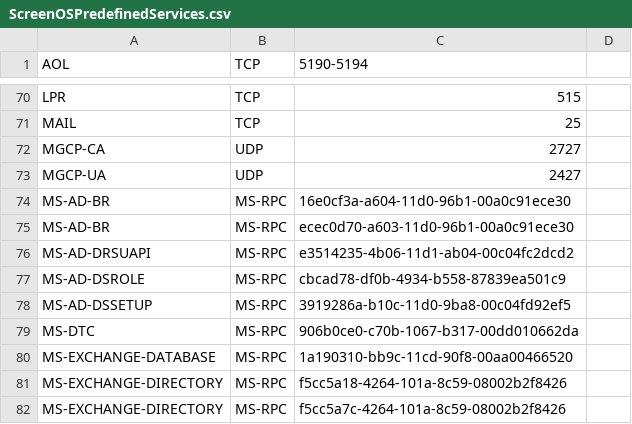
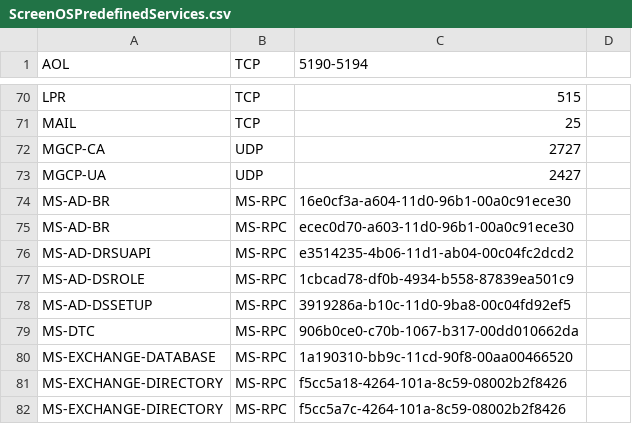
Before and after one commit to CheckPointSW/SmartMove, a CSV file: NetScreenMigration/ScreenOSPredefinedServices.csv, drawn as a sheet; only a part is shown, gaps mark what is left out.

Commit message:
fixed configuration file.

```diff
--- a/NetScreenMigration/ScreenOSPredefinedServices.csv
+++ b/NetScreenMigration/ScreenOSPredefinedServices.csv
@@ -76,3 +76,3 @@ MS-AD-BR,MS-RPC,ecec0d70-a603-11d0-96b1-00a0c91ece30
 MS-AD-DRSUAPI,MS-RPC,e3514235-4b06-11d1-ab04-00c04fc2dcd2
-MS-AD-DSROLE,MS-RPC,cbcad78-df0b-4934-b558-87839ea501c9
+MS-AD-DSROLE,MS-RPC,1cbcad78-df0b-4934-b558-87839ea501c9
 MS-AD-DSSETUP,MS-RPC,3919286a-b10c-11d0-9ba8-00c04fd92ef5
```
